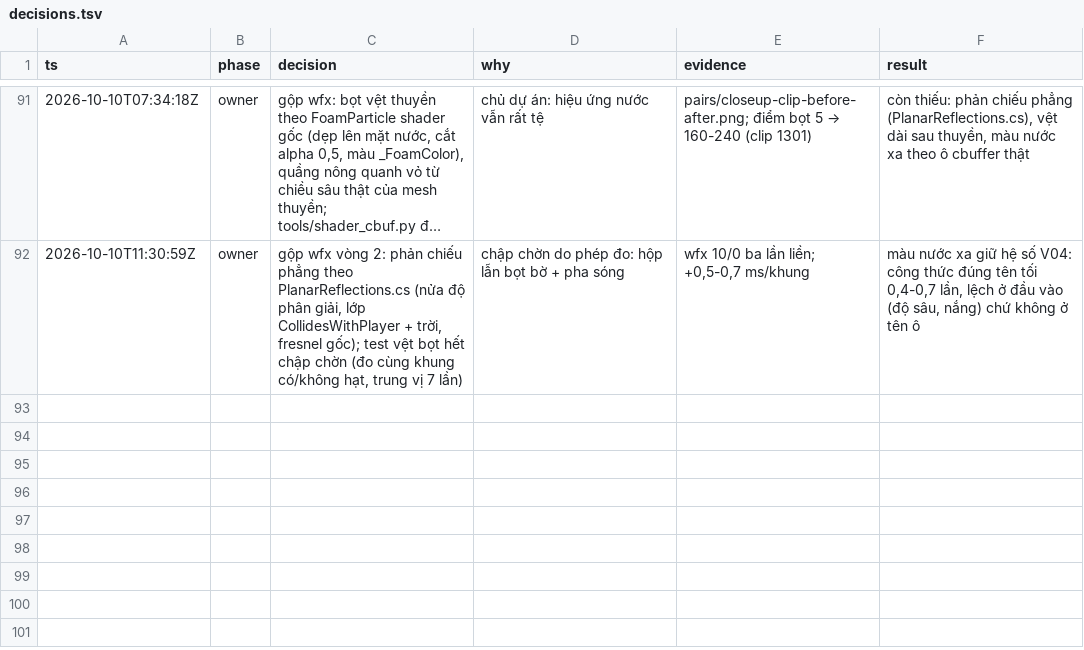
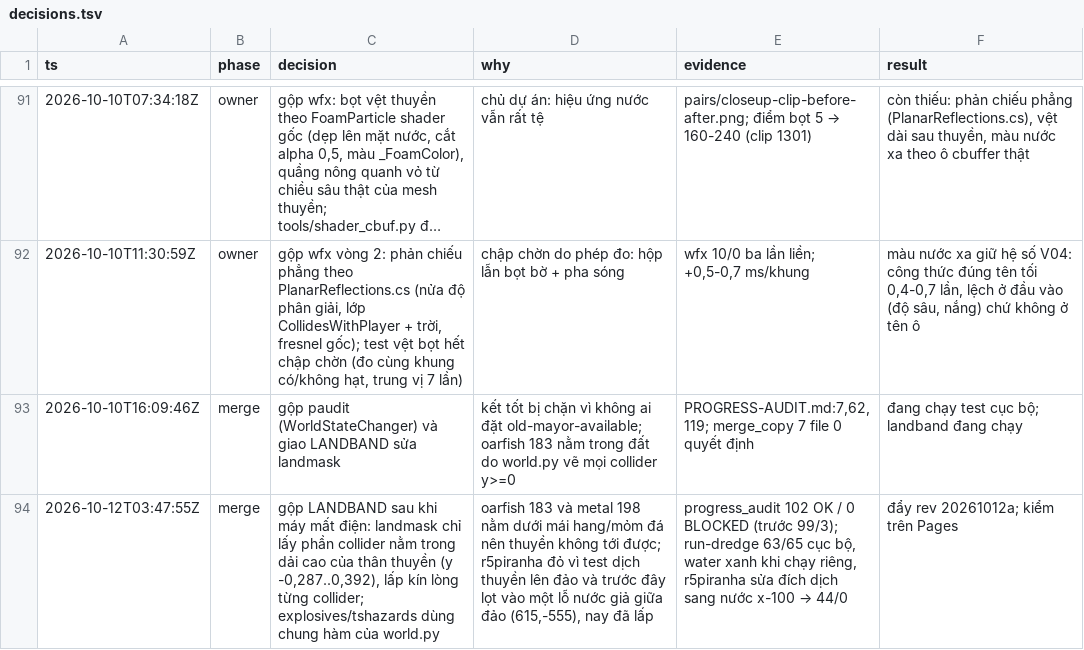
Before and after one commit to poke5121999-art/survivor-web-hub, a TSV file: brain/plans/dredge-clips/decisions.tsv, drawn as a sheet; only a part is shown, gaps mark what is left out; long unchanged cells end in …; the diff names each change by its address in the sheet, - before the commit and + after, or states it on an @@ line.

```diff
--- a/brain/plans/dredge-clips/decisions.tsv
+++ b/brain/plans/dredge-clips/decisions.tsv
+row 93: 2026-10-10T16:09:46Z | merge | gộp paudit (WorldStateChanger) và giao LANDBAND sửa landmask | kết tốt bị chặn vì không ai đặt old-mayor-available; oarfish 183 nằm trong đất do world.py vẽ mọi collider y>=0 | PROGRESS-AUDIT.md:7,62,119; merge_copy 7 file 0 quyết định | đang chạy test cục bộ; landband đang chạy
+row 94: 2026-10-12T03:47:55Z | merge | gộp LANDBAND sau khi máy mất điện: landmask chỉ lấy phần collider nằm trong dải cao của thân thuyền (y -0,287..0,392), lấp kín lòng từng collider; explosives/tshazards dùng chung hàm của world.py | oarfish 183 và metal 198 nằm dưới mái hang/mỏm đá nên thuyền không tới được; r5piranha đỏ vì test dịch thuyền lên đảo và trước đây lọt vào một lỗ nước giả giữa đảo (615,-555), nay đã lấp | progress_audit 102 OK / 0 BLOCKED (trước 99/3); run-dredge 63/65 cục bộ, water xanh khi chạy riêng, r5piranha sửa đích dịch sang nước x-100 → 44/0 | đẩy rev 20261012a; kiểm trên Pages
```
Also changed, not shown: 8 other files.
